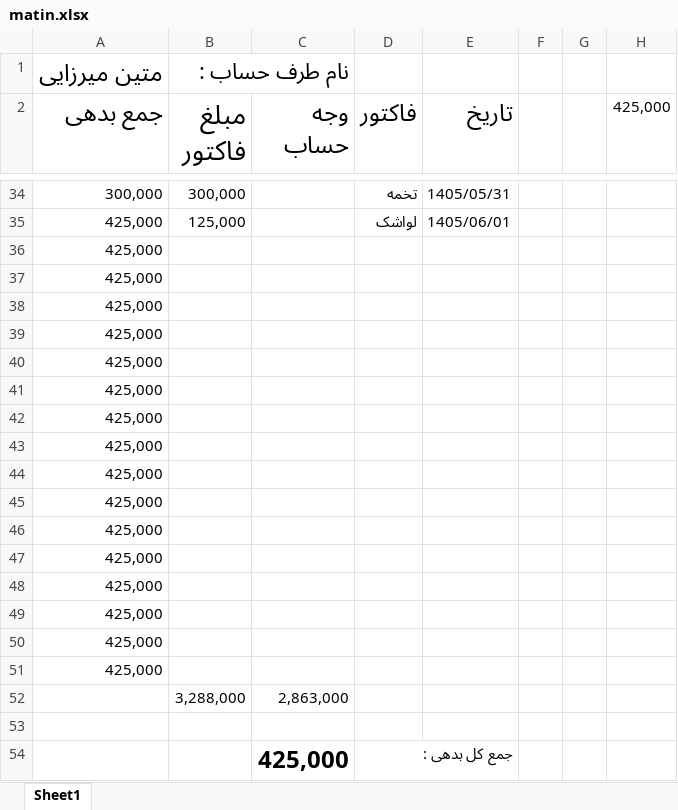
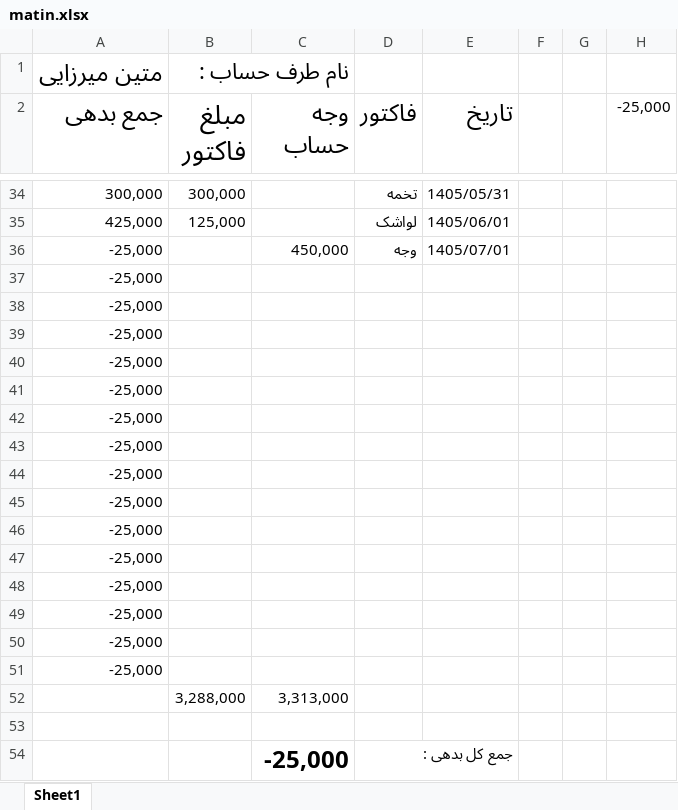
Before and after one commit to Hamidmarket/hesab, an Excel workbook: customers/matin.xlsx, sheet Sheet1, drawn as a sheet; only a part is shown, gaps mark what is left out; values as stored, in another font and other column widths than the file's, no borders; conditional formats not drawn; removed rows and columns are numbered as before the commit, all else as after; the diff names each change by its address in the sheet, - before the commit and + after, or states it on an @@ line.

```diff
--- a/customers/matin.xlsx (sheet Sheet1)
+++ b/customers/matin.xlsx (sheet Sheet1)
-H2: 425,000
+H2: -25,000
-row 36: 425,000
+row 36: -25,000 |  | 450,000 | وجه | 1405/07/01
-A37:A51 (جمع بدهی): 425,000
+A37:A51 (جمع بدهی): -25,000
-C52 (وجه حساب): 2,863,000
+C52 (وجه حساب): 3,313,000
-C54 (وجه حساب): 425,000
+C54 (وجه حساب): -25,000
```
Also changed, not shown: customers.xlsx, customers/morteza shamsi.xlsx, 3 other files.
